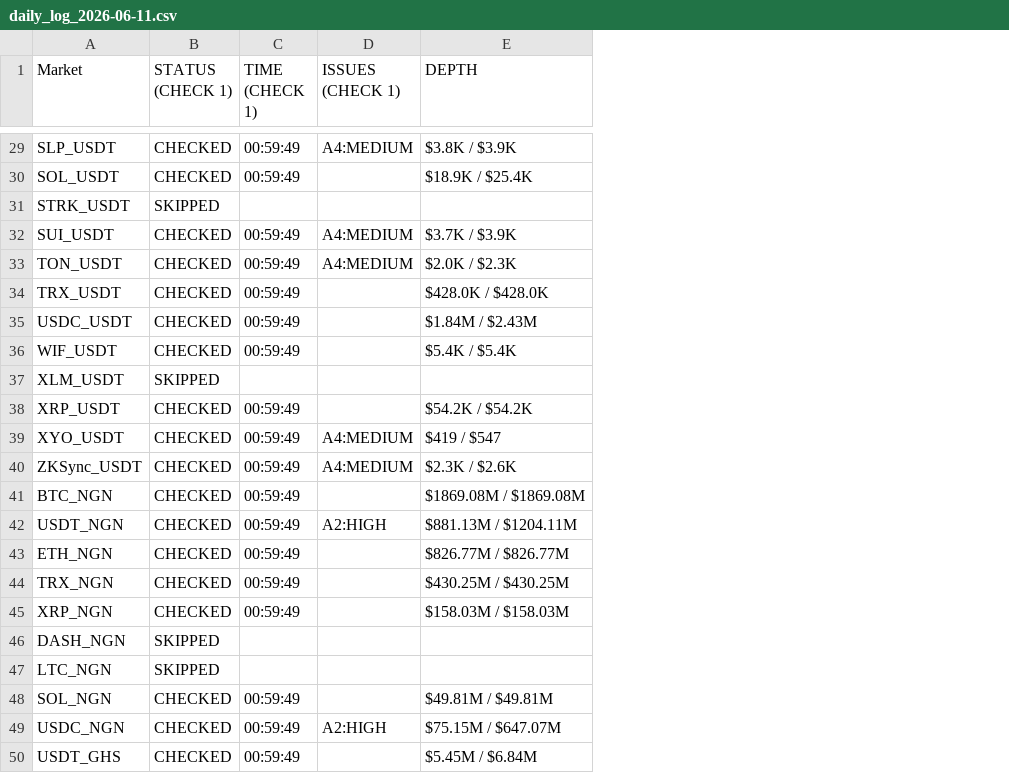
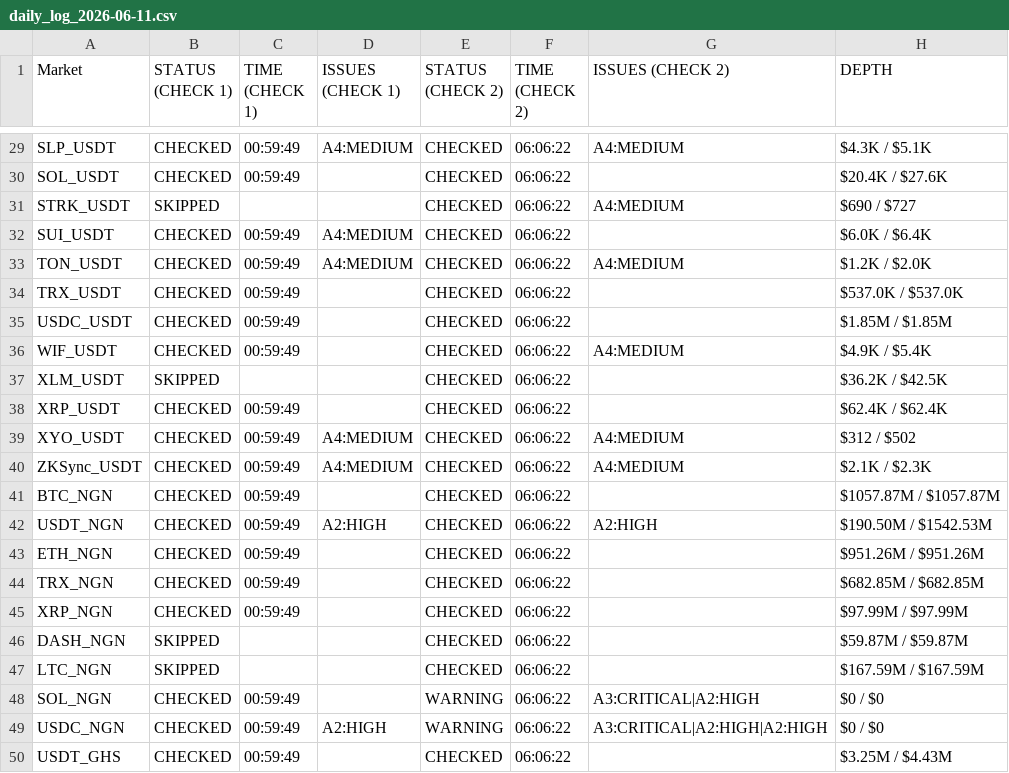
Before and after one commit to NonsoOmoko/OHM-v1, a CSV file: data/daily_log_2026-06-11.csv, drawn as a sheet; only a part is shown, gaps mark what is left out; addresses are those after the commit; the diff covers the shown part only; the diff names each change by its address in the sheet, - before the commit and + after, or states it on an @@ line.

```diff
--- a/data/daily_log_2026-06-11.csv
+++ b/data/daily_log_2026-06-11.csv
+column E (STATUS (CHECK 2)), rows 29-50: CHECKED | CHECKED | CHECKED | CHECKED | CHECKED | CHECKED | CHECKED | CHECKED | CHECKED | CHECKED | CHECKED | CHECKED | CHECKED | CHECKED | CHECKED | CHECKED | CHECKED | CHECKED | CHECKED | WARNING | WARNING | CHECKED
+column F (TIME (CHECK 2)), rows 29-50: all 06:06:22
+column G (ISSUES (CHECK 2)), rows 29-49: A4:MEDIUM |  | A4:MEDIUM |  | A4:MEDIUM |  |  | A4:MEDIUM |  |  | A4:MEDIUM | A4:MEDIUM |  | A2:HIGH |  |  |  |  |  | A3:CRITICAL|A2:HIGH | A3:CRITICAL|A2:HIGH|A2:HIGH
-H29 (DEPTH): $3.8K / $3.9K
+H29 (DEPTH): $4.3K / $5.1K
-H30 (DEPTH): $18.9K / $25.4K
+H30 (DEPTH): $20.4K / $27.6K
-H31 (DEPTH): (empty)
+H31 (DEPTH): $690 / $727
-H32 (DEPTH): $3.7K / $3.9K
+H32 (DEPTH): $6.0K / $6.4K
-H33 (DEPTH): $2.0K / $2.3K
+H33 (DEPTH): $1.2K / $2.0K
-H34 (DEPTH): $428.0K / $428.0K
+H34 (DEPTH): $537.0K / $537.0K
-H35 (DEPTH): $1.84M / $2.43M
+H35 (DEPTH): $1.85M / $1.85M
-H36 (DEPTH): $5.4K / $5.4K
+H36 (DEPTH): $4.9K / $5.4K
-H37 (DEPTH): (empty)
+H37 (DEPTH): $36.2K / $42.5K
-H38 (DEPTH): $54.2K / $54.2K
+H38 (DEPTH): $62.4K / $62.4K
-H39 (DEPTH): $419 / $547
+H39 (DEPTH): $312 / $502
-H40 (DEPTH): $2.3K / $2.6K
+H40 (DEPTH): $2.1K / $2.3K
-H41 (DEPTH): $1869.08M / $1869.08M
+H41 (DEPTH): $1057.87M / $1057.87M
-H42 (DEPTH): $881.13M / $1204.11M
+H42 (DEPTH): $190.50M / $1542.53M
-H43 (DEPTH): $826.77M / $826.77M
+H43 (DEPTH): $951.26M / $951.26M
-H44 (DEPTH): $430.25M / $430.25M
+H44 (DEPTH): $682.85M / $682.85M
-H45 (DEPTH): $158.03M / $158.03M
+H45 (DEPTH): $97.99M / $97.99M
-H46 (DEPTH): (empty)
+H46 (DEPTH): $59.87M / $59.87M
-H47 (DEPTH): (empty)
+H47 (DEPTH): $167.59M / $167.59M
-H48 (DEPTH): $49.81M / $49.81M
+H48 (DEPTH): $0 / $0
-H49 (DEPTH): $75.15M / $647.07M
+H49 (DEPTH): $0 / $0
-H50 (DEPTH): $5.45M / $6.84M
+H50 (DEPTH): $3.25M / $4.43M
```
Also changed, not shown: 27 edited cells elsewhere in this file, data/latest.csv, 1 other file.
